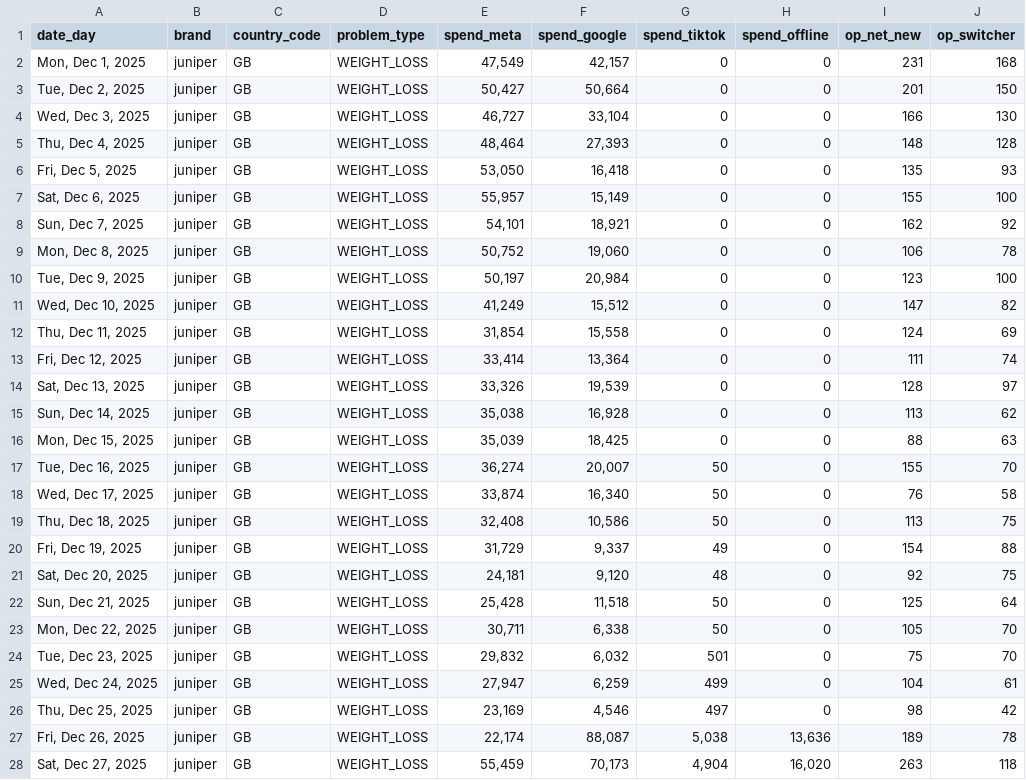
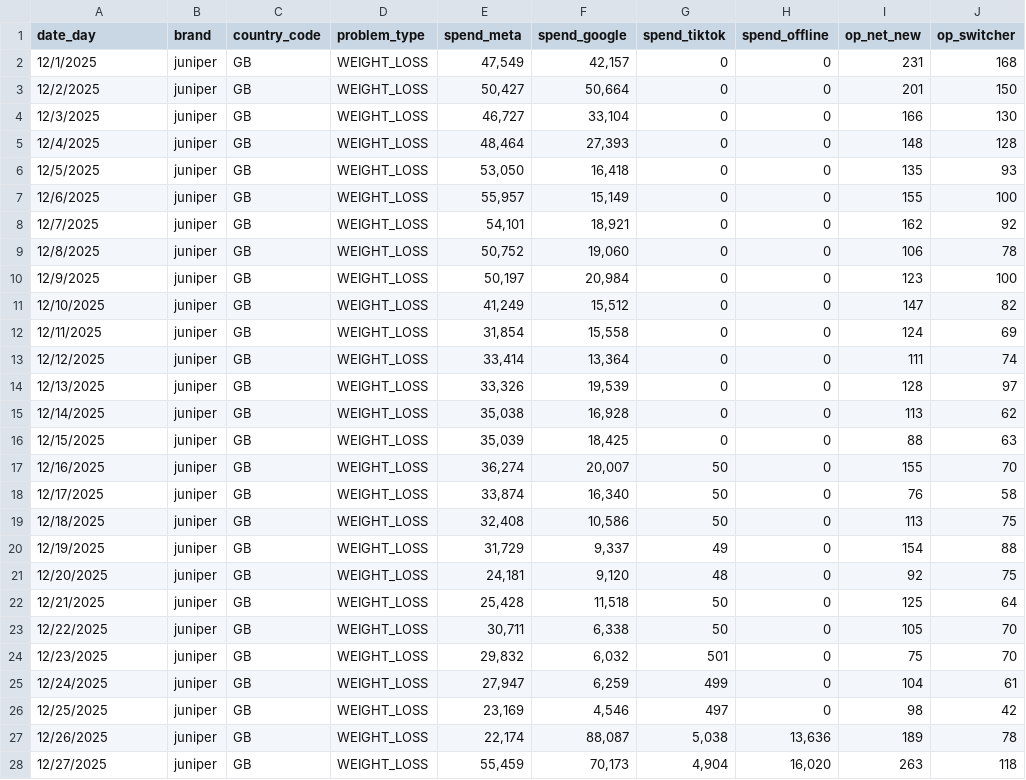
Before and after one commit to max-pet-euc/tsf, a CSV file: data/cac_v1.csv, drawn as a sheet; only a part is shown; the diff covers the shown part only.

Commit message:
Add files via upload

```diff
--- a/data/cac_v1.csv
+++ b/data/cac_v1.csv
@@ -1,28 +1,28 @@
 date_day,brand,country_code,problem_type,spend_meta,spend_google,spend_tiktok,spend_offline,op_net_new,op_switcher
-"Mon, Dec 1, 2025",juniper,GB,WEIGHT_LOSS,"47,549","42,157",0,0,231,168
-"Tue, Dec 2, 2025",juniper,GB,WEIGHT_LOSS,"50,427","50,664",0,0,201,150
-"Wed, Dec 3, 2025",juniper,GB,WEIGHT_LOSS,"46,727","33,104",0,0,166,130
-"Thu, Dec 4, 2025",juniper,GB,WEIGHT_LOSS,"48,464","27,393",0,0,148,128
-"Fri, Dec 5, 2025",juniper,GB,WEIGHT_LOSS,"53,050","16,418",0,0,135,93
-"Sat, Dec 6, 2025",juniper,GB,WEIGHT_LOSS,"55,957","15,149",0,0,155,100
-"Sun, Dec 7, 2025",juniper,GB,WEIGHT_LOSS,"54,101","18,921",0,0,162,92
-"Mon, Dec 8, 2025",juniper,GB,WEIGHT_LOSS,"50,752","19,060",0,0,106,78
-"Tue, Dec 9, 2025",juniper,GB,WEIGHT_LOSS,"50,197","20,984",0,0,123,100
-"Wed, Dec 10, 2025",juniper,GB,WEIGHT_LOSS,"41,249","15,512",0,0,147,82
-"Thu, Dec 11, 2025",juniper,GB,WEIGHT_LOSS,"31,854","15,558",0,0,124,69
-"Fri, Dec 12, 2025",juniper,GB,WEIGHT_LOSS,"33,414","13,364",0,0,111,74
-"Sat, Dec 13, 2025",juniper,GB,WEIGHT_LOSS,"33,326","19,539",0,0,128,97
-"Sun, Dec 14, 2025",juniper,GB,WEIGHT_LOSS,"35,038","16,928",0,0,113,62
-"Mon, Dec 15, 2025",juniper,GB,WEIGHT_LOSS,"35,039","18,425",0,0,88,63
-"Tue, Dec 16, 2025",juniper,GB,WEIGHT_LOSS,"36,274","20,007",50,0,155,70
-"Wed, Dec 17, 2025",juniper,GB,WEIGHT_LOSS,"33,874","16,340",50,0,76,58
-"Thu, Dec 18, 2025",juniper,GB,WEIGHT_LOSS,"32,408","10,586",50,0,113,75
-"Fri, Dec 19, 2025",juniper,GB,WEIGHT_LOSS,"31,729","9,337",49,0,154,88
-"Sat, Dec 20, 2025",juniper,GB,WEIGHT_LOSS,"24,181","9,120",48,0,92,75
-"Sun, Dec 21, 2025",juniper,GB,WEIGHT_LOSS,"25,428","11,518",50,0,125,64
-"Mon, Dec 22, 2025",juniper,GB,WEIGHT_LOSS,"30,711","6,338",50,0,105,70
-"Tue, Dec 23, 2025",juniper,GB,WEIGHT_LOSS,"29,832","6,032",501,0,75,70
-"Wed, Dec 24, 2025",juniper,GB,WEIGHT_LOSS,"27,947","6,259",499,0,104,61
-"Thu, Dec 25, 2025",juniper,GB,WEIGHT_LOSS,"23,169","4,546",497,0,98,42
-"Fri, Dec 26, 2025",juniper,GB,WEIGHT_LOSS,"22,174","88,087","5,038","13,636",189,78
-"Sat, Dec 27, 2025",juniper,GB,WEIGHT_LOSS,"55,459","70,173","4,904","16,020",263,118
+12/1/2025,juniper,GB,WEIGHT_LOSS,"47,549","42,157",0,0,231,168
+12/2/2025,juniper,GB,WEIGHT_LOSS,"50,427","50,664",0,0,201,150
+12/3/2025,juniper,GB,WEIGHT_LOSS,"46,727","33,104",0,0,166,130
+12/4/2025,juniper,GB,WEIGHT_LOSS,"48,464","27,393",0,0,148,128
+12/5/2025,juniper,GB,WEIGHT_LOSS,"53,050","16,418",0,0,135,93
+12/6/2025,juniper,GB,WEIGHT_LOSS,"55,957","15,149",0,0,155,100
+12/7/2025,juniper,GB,WEIGHT_LOSS,"54,101","18,921",0,0,162,92
+12/8/2025,juniper,GB,WEIGHT_LOSS,"50,752","19,060",0,0,106,78
+12/9/2025,juniper,GB,WEIGHT_LOSS,"50,197","20,984",0,0,123,100
+12/10/2025,juniper,GB,WEIGHT_LOSS,"41,249","15,512",0,0,147,82
+12/11/2025,juniper,GB,WEIGHT_LOSS,"31,854","15,558",0,0,124,69
+12/12/2025,juniper,GB,WEIGHT_LOSS,"33,414","13,364",0,0,111,74
+12/13/2025,juniper,GB,WEIGHT_LOSS,"33,326","19,539",0,0,128,97
+12/14/2025,juniper,GB,WEIGHT_LOSS,"35,038","16,928",0,0,113,62
+12/15/2025,juniper,GB,WEIGHT_LOSS,"35,039","18,425",0,0,88,63
+12/16/2025,juniper,GB,WEIGHT_LOSS,"36,274","20,007",50,0,155,70
+12/17/2025,juniper,GB,WEIGHT_LOSS,"33,874","16,340",50,0,76,58
+12/18/2025,juniper,GB,WEIGHT_LOSS,"32,408","10,586",50,0,113,75
+12/19/2025,juniper,GB,WEIGHT_LOSS,"31,729","9,337",49,0,154,88
+12/20/2025,juniper,GB,WEIGHT_LOSS,"24,181","9,120",48,0,92,75
+12/21/2025,juniper,GB,WEIGHT_LOSS,"25,428","11,518",50,0,125,64
+12/22/2025,juniper,GB,WEIGHT_LOSS,"30,711","6,338",50,0,105,70
+12/23/2025,juniper,GB,WEIGHT_LOSS,"29,832","6,032",501,0,75,70
+12/24/2025,juniper,GB,WEIGHT_LOSS,"27,947","6,259",499,0,104,61
+12/25/2025,juniper,GB,WEIGHT_LOSS,"23,169","4,546",497,0,98,42
+12/26/2025,juniper,GB,WEIGHT_LOSS,"22,174","88,087","5,038","13,636",189,78
+12/27/2025,juniper,GB,WEIGHT_LOSS,"55,459","70,173","4,904","16,020",263,118
```
Also changed, not shown: 124 edited cells elsewhere in this file.
